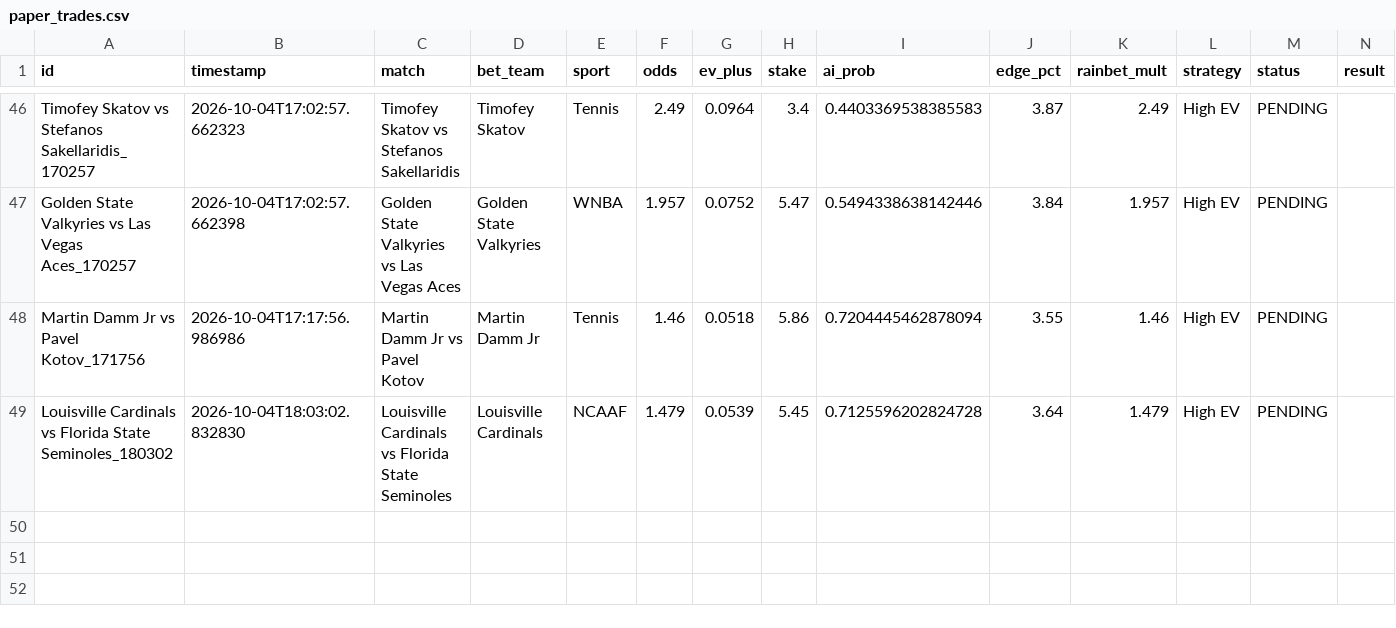
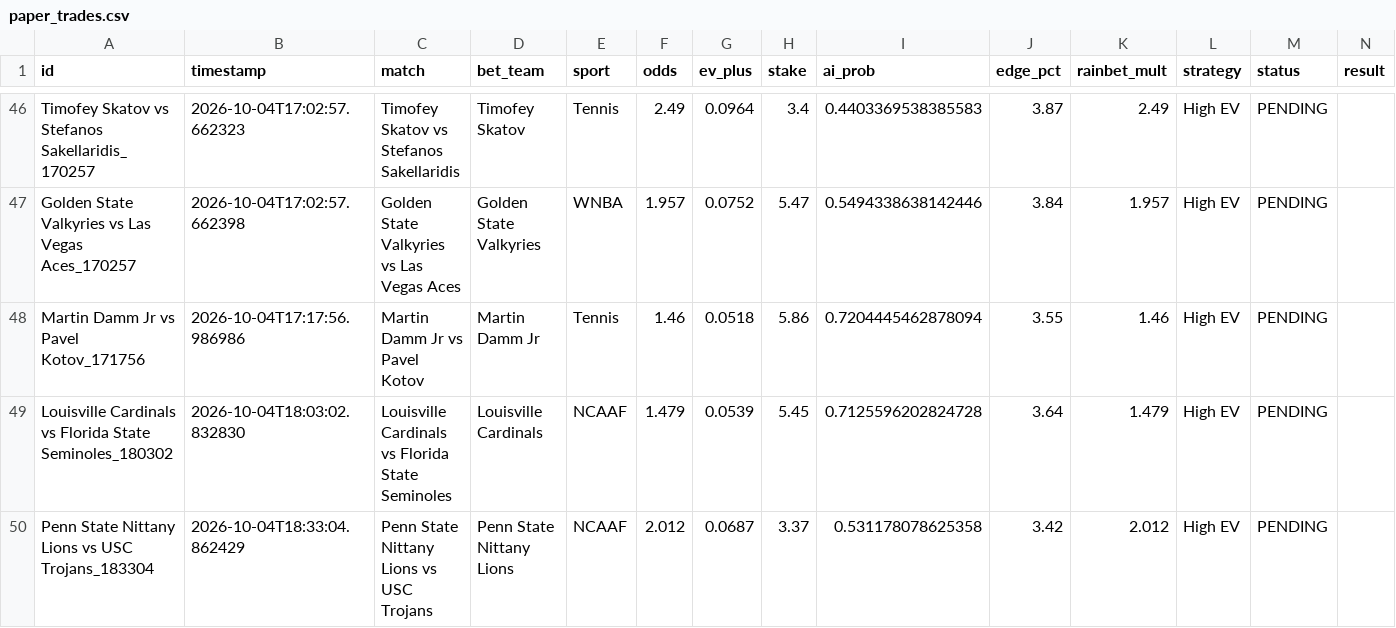
Before and after one commit to alexaspi-hub/mainsell, a CSV file: paper_trades.csv, drawn as a sheet; only a part is shown, gaps mark what is left out; the diff names each change by its address in the sheet, - before the commit and + after, or states it on an @@ line.

Commit message:
Update paper_trades.csv — 2026-10-04T18:33:05

```diff
--- a/paper_trades.csv
+++ b/paper_trades.csv
+row 50: Penn State Nittany Lions vs USC Trojans_183304 | 2026-10-04T18:33:04.862429 | Penn State Nittany Lions vs USC Trojans | Penn State Nittany Lions | NCAAF | 2.012 | 0.0687 | 3.37 | 0.531178078625358 | 3.42 | 2.012 | High EV | PENDING
```
